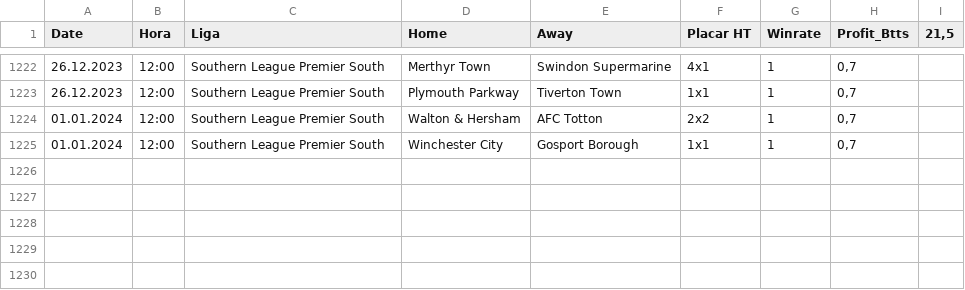
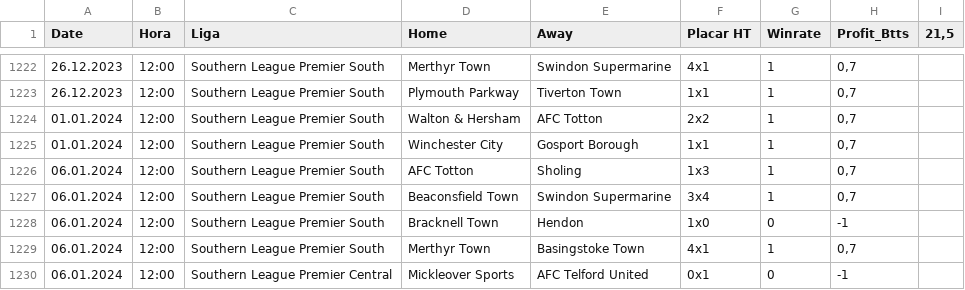
Before and after one commit to scooby75/bdfootball, a CSV file: tips_btts_geral.csv, drawn as a sheet; only a part is shown, gaps mark what is left out.

```diff
--- a/tips_btts_geral.csv
+++ b/tips_btts_geral.csv
@@ -1225 +1225,6 @@ Date,Hora,Liga,Home,Away,Placar HT,Winrate,Profit_Btts,"21,5"
 01.01.2024,12:00,Southern League Premier South,Winchester City,Gosport Borough,1x1,1,"0,7",
+06.01.2024,12:00,Southern League Premier South,AFC Totton,Sholing,1x3,1,"0,7",
+06.01.2024,12:00,Southern League Premier South,Beaconsfield Town,Swindon Supermarine,3x4,1,"0,7",
+06.01.2024,12:00,Southern League Premier South,Bracknell Town,Hendon,1x0,0,-1,
+06.01.2024,12:00,Southern League Premier South,Merthyr Town,Basingstoke Town,4x1,1,"0,7",
+06.01.2024,12:00,Southern League Premier Central,Mickleover Sports,AFC Telford United,0x1,0,-1,
```
Also changed, not shown: Apostas_HA.csv, tips_ha_geral.csv, 5 other files.
